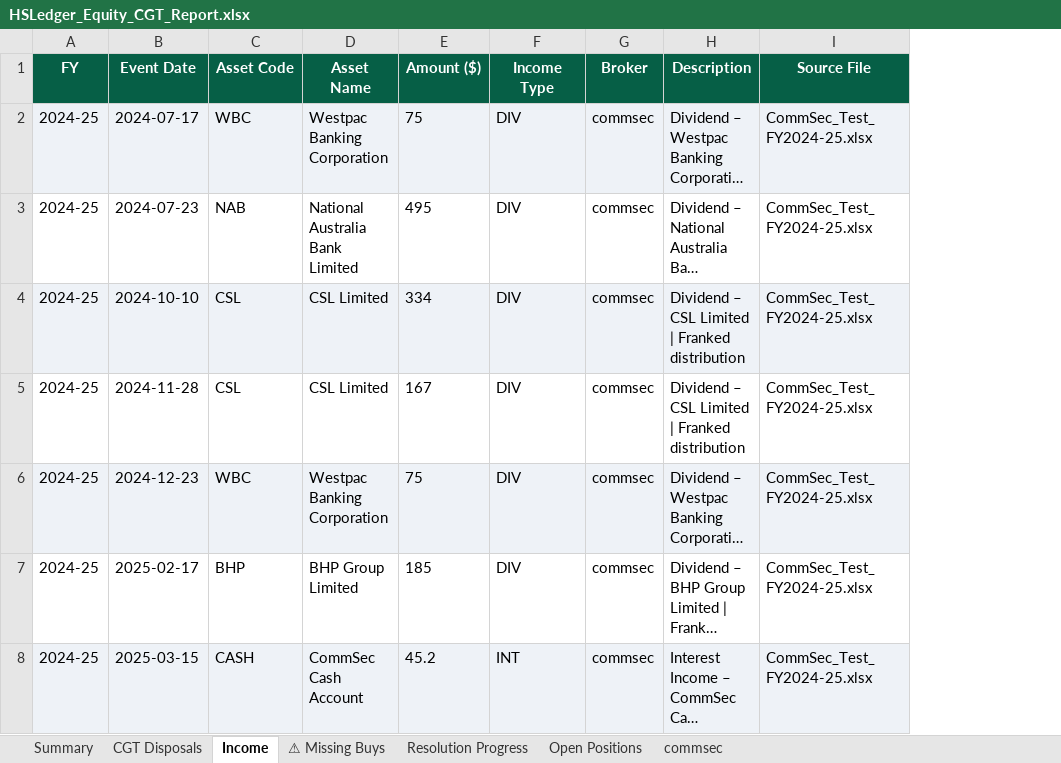
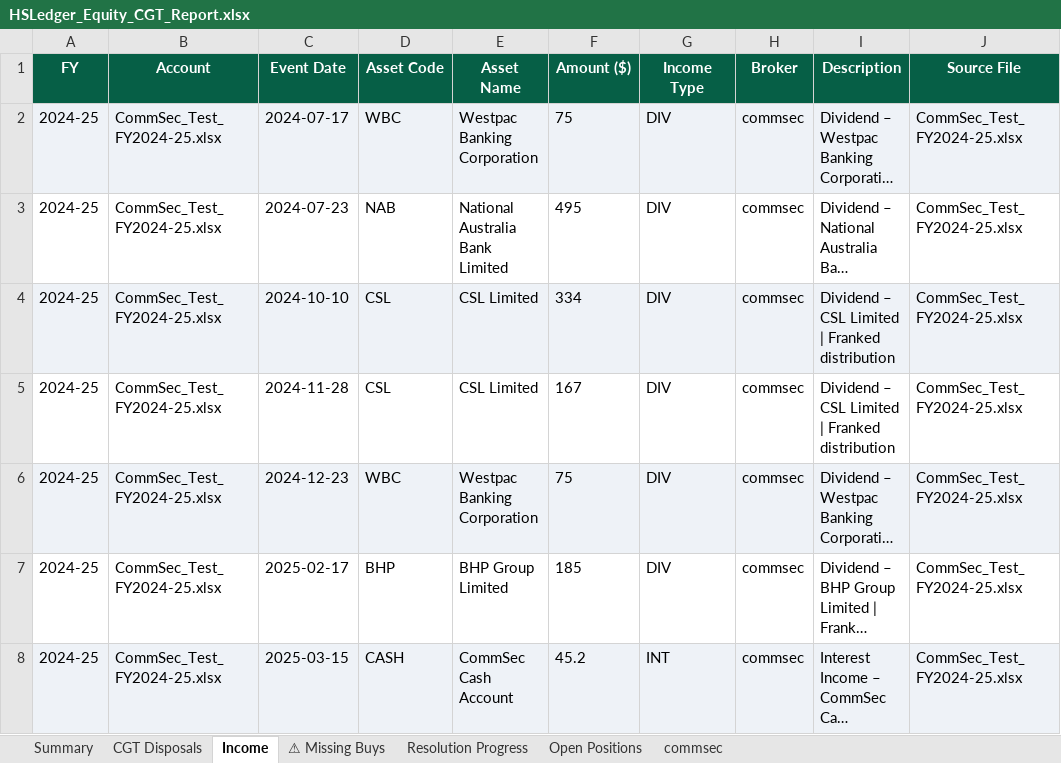
Before and after one commit to pramahosting/HSLedger, an Excel workbook: HSLedger_Trading_Module/output/HSLedger_Equity_CGT_Report.xlsx, sheet Income, drawn as a sheet; long unchanged cells end in …; values as stored, in another font and other column widths than the file's, no borders; the diff names each change by its address in the sheet, - before the commit and + after, or states it on an @@ line.

```diff
--- a/HSLedger_Trading_Module/output/HSLedger_Equity_CGT_Report.xlsx (sheet Income)
+++ b/HSLedger_Trading_Module/output/HSLedger_Equity_CGT_Report.xlsx (sheet Income)
+column B (Account), rows 2-8: all CommSec_Test_FY2024-25.xlsx
```
Also changed, not shown: sheet CGT Disposals, sheet commsec, sheet ⚠ Missing Buys, sheet Summary, sheet Resolution Progress, sheet Open Positions.
